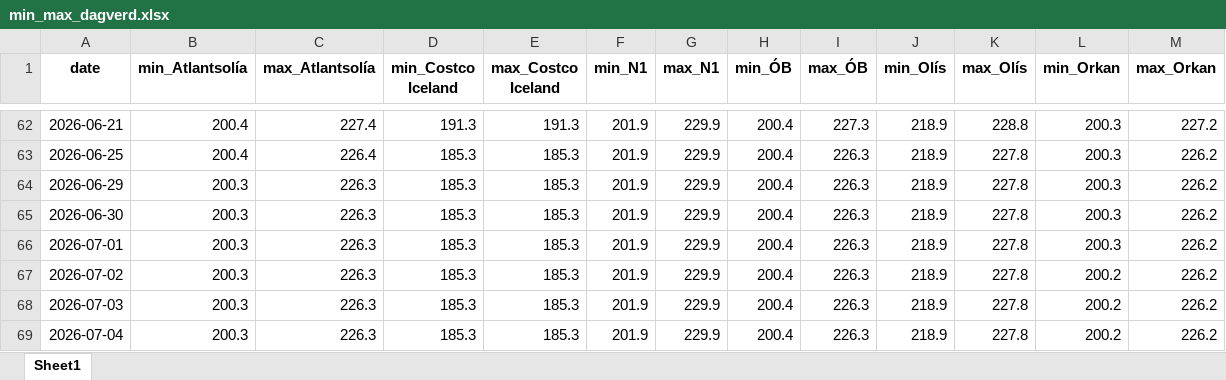
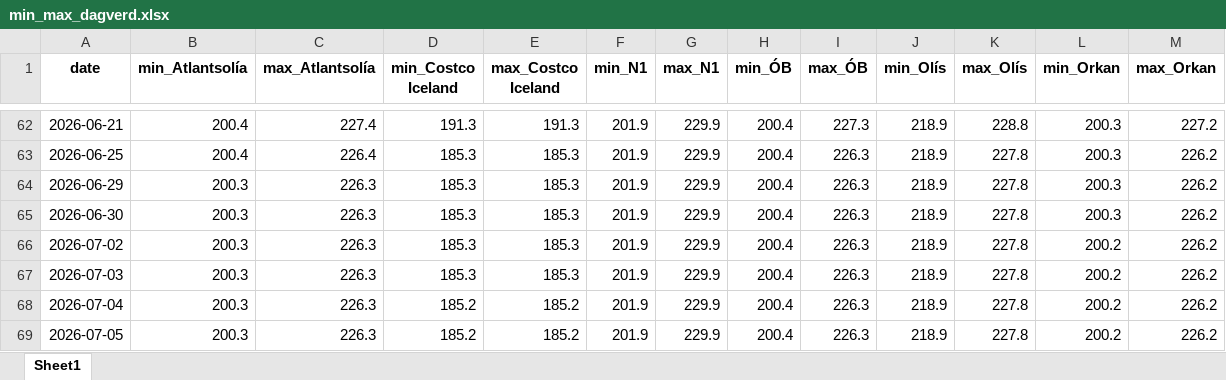
Before and after one commit to asi-hag/gasverkefni, an Excel workbook: min_max_dagverd.xlsx, sheet Sheet1, drawn as a sheet; only a part is shown, gaps mark what is left out; values as stored, in another font and other column widths than the file's, no borders; removed rows and columns are numbered as before the commit, all else as after; the diff names each change by its address in the sheet, - before the commit and + after, or states it on an @@ line.

```diff
--- a/min_max_dagverd.xlsx (sheet Sheet1)
+++ b/min_max_dagverd.xlsx (sheet Sheet1)
-row 66: 2026-07-01 | 200.3 | 226.3 | 185.3 | 185.3 | 201.9 | 229.9 | 200.4 | 226.3 | 218.9 | 227.8 | 200.3 | 226.2
-D68 (min_Costco Iceland): 185.3
+D68 (min_Costco Iceland): 185.2
-E68 (max_Costco Iceland): 185.3
+E68 (max_Costco Iceland): 185.2
+row 69: 2026-07-05 | 200.3 | 226.3 | 185.2 | 185.2 | 201.9 | 229.9 | 200.4 | 226.3 | 218.9 | 227.8 | 200.2 | 226.2
```
Also changed, not shown: vikur_fra_2017.xlsx, 1 other file.
